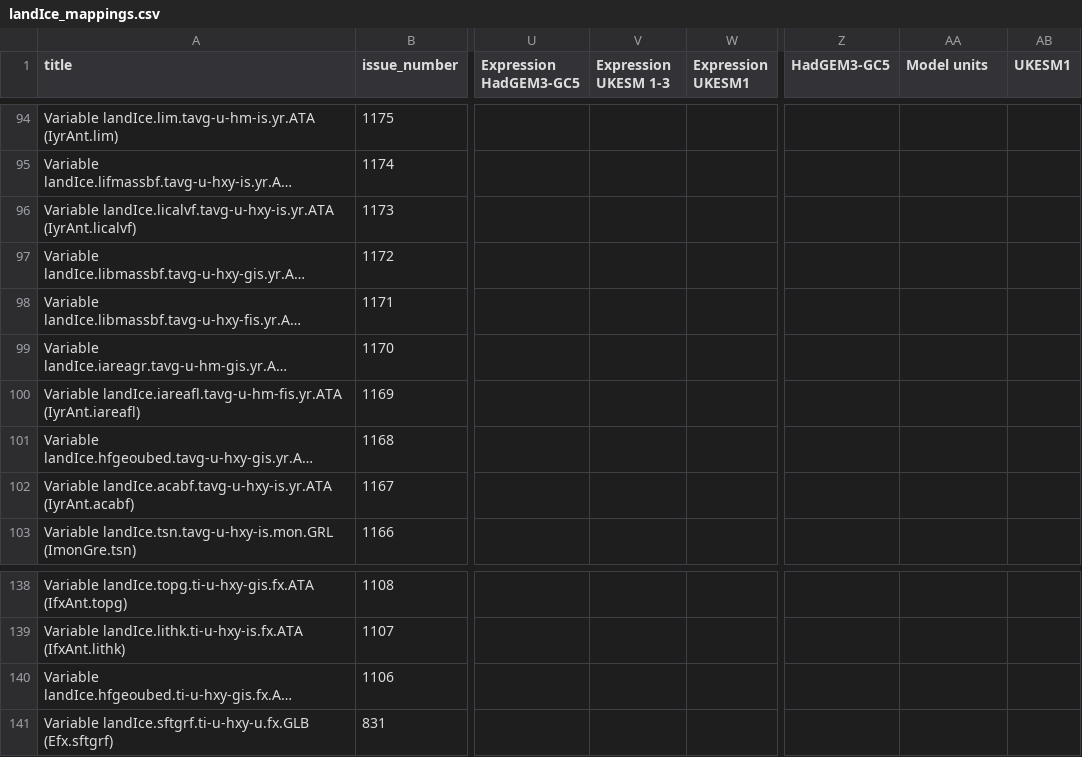
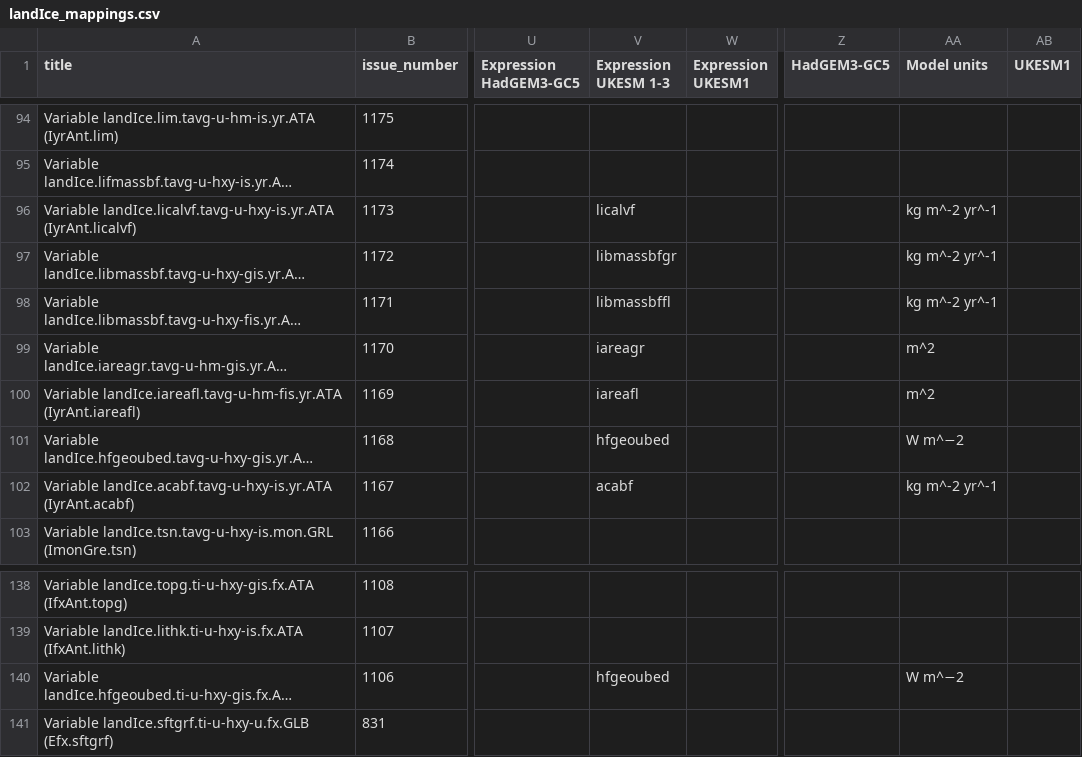
Before and after one commit to UKNCSP/CDDS-CMIP7-mappings, a CSV file: data/landIce_mappings.csv, drawn as a sheet; only a part is shown, gaps mark what is left out; long unchanged cells end in …; the diff names each change by its address in the sheet, - before the commit and + after, or states it on an @@ line.

```diff
--- a/data/landIce_mappings.csv
+++ b/data/landIce_mappings.csv
-V96 (Expression UKESM 1-3): (empty)
+V96 (Expression UKESM 1-3): licalvf
-AA96:AA98 (Model units): (empty)
+AA96:AA98 (Model units): kg m^-2 yr^-1
-V97 (Expression UKESM 1-3): (empty)
+V97 (Expression UKESM 1-3): libmassbfgr
-V98 (Expression UKESM 1-3): (empty)
+V98 (Expression UKESM 1-3): libmassbffl
-V99 (Expression UKESM 1-3): (empty)
+V99 (Expression UKESM 1-3): iareagr
-AA99:AA100 (Model units): (empty)
+AA99:AA100 (Model units): m^2
-V100 (Expression UKESM 1-3): (empty)
+V100 (Expression UKESM 1-3): iareafl
-V101 (Expression UKESM 1-3): (empty)
+V101 (Expression UKESM 1-3): hfgeoubed
-AA101 (Model units): (empty)
+AA101 (Model units): W m^−2
-V102 (Expression UKESM 1-3): (empty)
+V102 (Expression UKESM 1-3): acabf
-AA102 (Model units): (empty)
+AA102 (Model units): kg m^-2 yr^-1
-V140 (Expression UKESM 1-3): (empty)
+V140 (Expression UKESM 1-3): hfgeoubed
-AA140 (Model units): (empty)
+AA140 (Model units): W m^−2
```
Also changed, not shown: data/landIce_mappings_CMIP6.csv, data/seaIce_mappings.csv, 3 other files.
